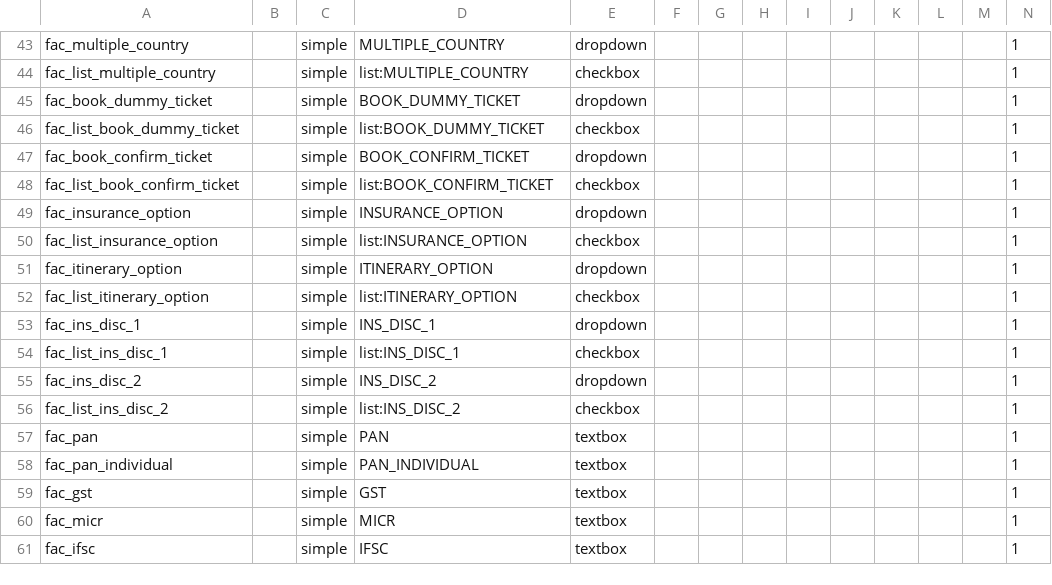
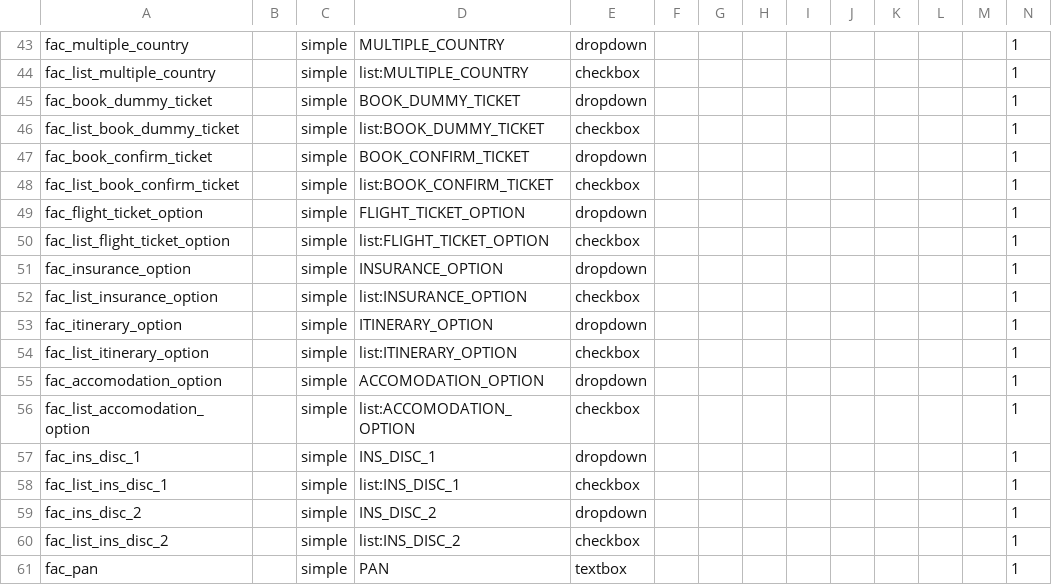
Before and after one commit to lyikadmin/lyik_ttk, a CSV file: deployment/fields/autogen_fields/lov_generics/fac_lov.fields.csv (was deployment/fields/fields/lov_generics/fac_lov.fields.csv), drawn as a sheet; only a part is shown, gaps mark what is left out; the shorter side is filled out with more unchanged rows; rows hold the shown columns only; the diff names each change by its address in the sheet, - before the commit and + after, or states it on an @@ line.

```diff
--- a/deployment/fields/fields/lov_generics/fac_lov.fields.csv
+++ b/deployment/fields/autogen_fields/lov_generics/fac_lov.fields.csv
+row 49: fac_flight_ticket_option |  | simple | FLIGHT_TICKET_OPTION | dropdown |  |  |  |  |  |  |  |  | 1
+row 50: fac_list_flight_ticket_option |  | simple | list:FLIGHT_TICKET_OPTION | checkbox |  |  |  |  |  |  |  |  | 1
+row 55: fac_accomodation_option |  | simple | ACCOMODATION_OPTION | dropdown |  |  |  |  |  |  |  |  | 1
+row 56: fac_list_accomodation_option |  | simple | list:ACCOMODATION_OPTION | checkbox |  |  |  |  |  |  |  |  | 1
```
Also changed, not shown: deployment/fields/autogen_fields/lov_generics/fac_lov.options.csv, 15 other files.
